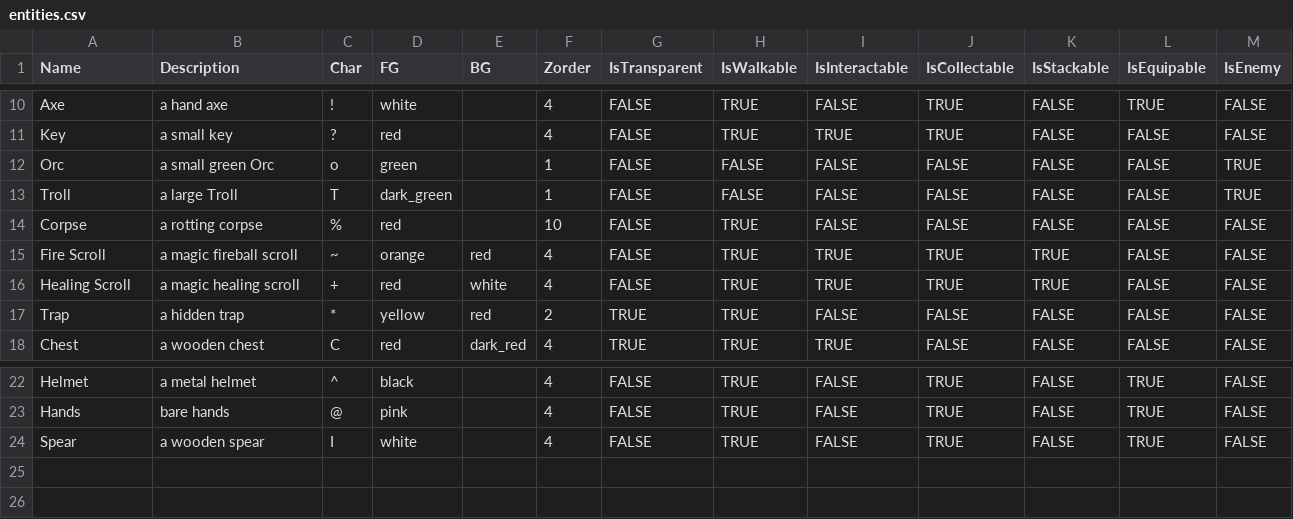
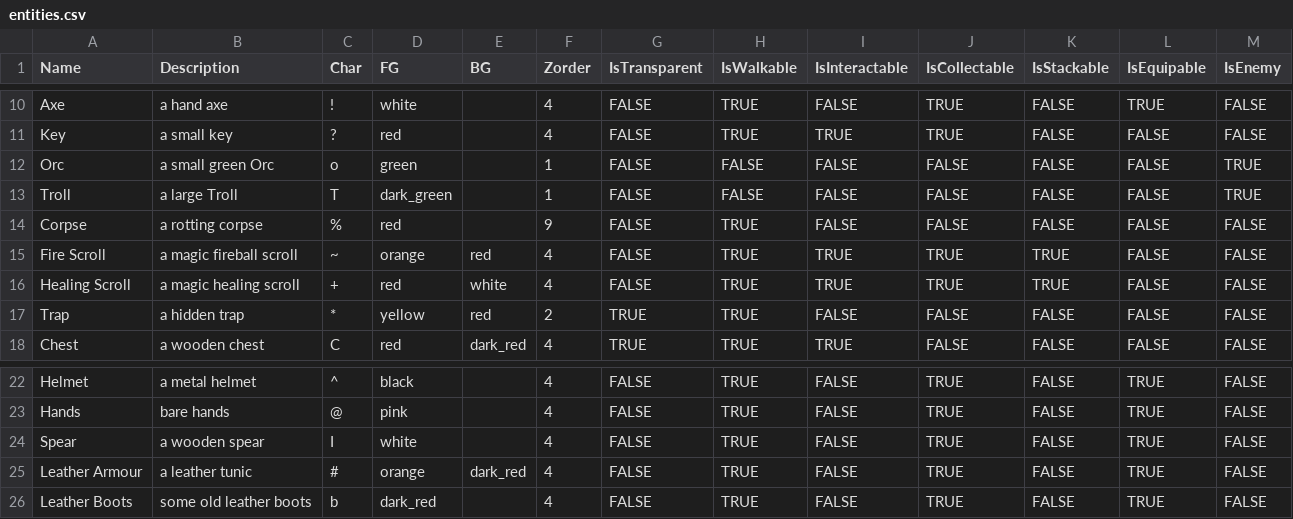
Before and after one commit to kwoolter/roguelike, a CSV file: roguelike/model/data/entities.csv, drawn as a sheet; only a part is shown, gaps mark what is left out.

```diff
--- a/roguelike/model/data/entities.csv
+++ b/roguelike/model/data/entities.csv
@@ -13,3 +13,3 @@ Orc,a small green Orc,o,green,,1,FALSE,FALSE,FALSE,FALSE,FALSE,FALSE,TRUE
 Troll,a large Troll,T,dark_green,,1,FALSE,FALSE,FALSE,FALSE,FALSE,FALSE,TRUE
-Corpse,a rotting corpse,%,red,,10,FALSE,TRUE,FALSE,FALSE,FALSE,FALSE,FALSE
+Corpse,a rotting corpse,%,red,,9,FALSE,TRUE,FALSE,FALSE,FALSE,FALSE,FALSE
 Fire Scroll,a magic fireball scroll,~,orange,red,4,FALSE,TRUE,TRUE,TRUE,TRUE,FALSE,FALSE
@@ -24 +24,3 @@ Hands,bare hands,@,pink,,4,FALSE,TRUE,FALSE,TRUE,FALSE,TRUE,FALSE
 Spear,a wooden spear,I,white,,4,FALSE,TRUE,FALSE,TRUE,FALSE,TRUE,FALSE
+Leather Armour,a leather tunic,#,orange,dark_red,4,FALSE,TRUE,FALSE,TRUE,FALSE,TRUE,FALSE
+Leather Boots,some old leather boots,b,dark_red,,4,FALSE,TRUE,FALSE,TRUE,FALSE,TRUE,FALSE
```
Also changed, not shown: roguelike/model/data/combat_equipment.csv, 5 other files.
